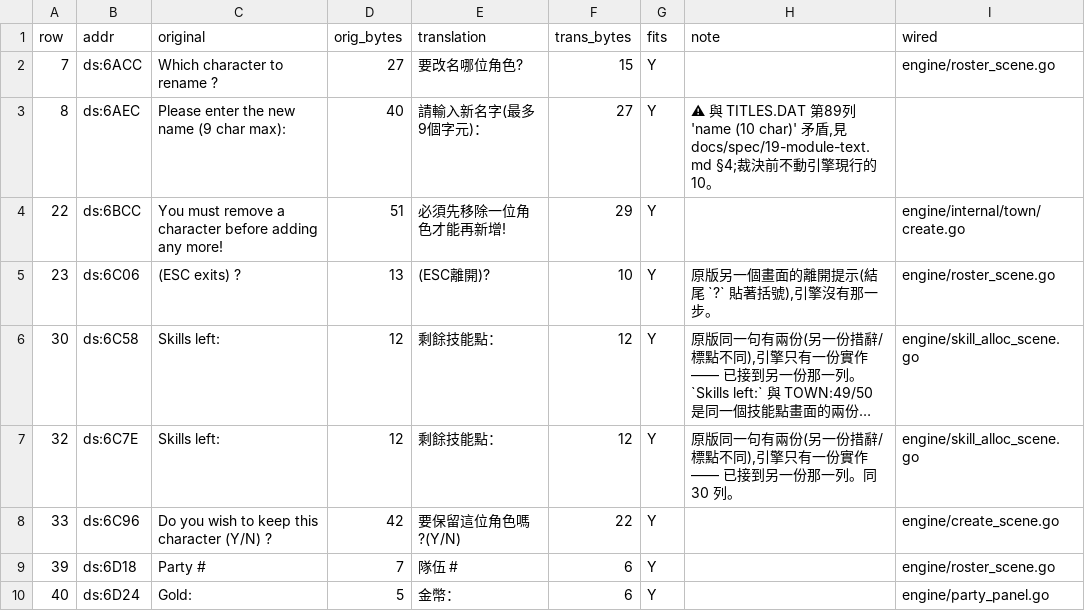
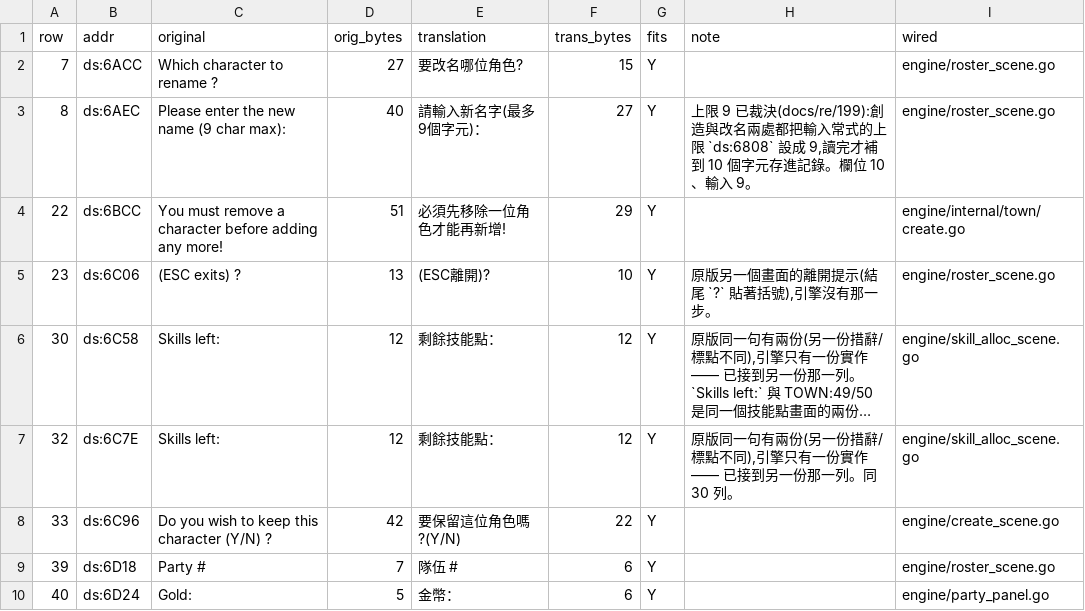
Before and after one commit to wicanr2/shard_of_spring_cht, a TSV file: translations/module-text/CHARUTIL.tsv, drawn as a sheet; only a part is shown; long unchanged cells end in ….

Commit message:
re/199:名字上限裁決為 9(輸入 9、欄位 10)
CHARUTIL 的輸入常式 sub_101E2 用 ds:6808 當長度上限,而全模組只有兩處寫它:
0x10415(改名)與 0x1150F(創造)—— **兩處都設 9**。讀完之後才補到 10 個
字元存進 CHARS.DAT 位移 2–11。

所以「TITLES.DAT 說 10、CHARUTIL 提示說 9」不是矛盾:欄位 10、輸入 9,
兩個數字講的不是同一件事。原版創造時那句 `(10 char)` 與程式碼不符。

出貨資料是第三個獨立來源:五個角色最長的兩個(Fire Hawk / Richtatha)
正好 9 個字元,而第 10 個 byte 一律是空白。

推翻先前「10 才是欄位真正的容量,改名那個 9 是原版少算一格」——
那個推論本身沒錯(欄位確實 10 bytes),但它回答的不是被問的問題。
判準進 CONTEXT 的推翻表:兩份原版資料打架時,去讀強制那件事的那一行,
不要在兩個說法之間投票。

town.NameMaxRunes 10 → 9;F4 與 CHARUTIL:8 一起結案。
F3:366 → 367 / 381。

```diff
--- a/translations/module-text/CHARUTIL.tsv
+++ b/translations/module-text/CHARUTIL.tsv
@@ -2,3 +2,3 @@ row	addr	original	orig_bytes	translation	trans_bytes	fits	note	wired
 7	ds:6ACC	Which character to rename ?	27	要改名哪位角色?	15	Y		engine/roster_scene.go
-8	ds:6AEC	Please enter the new name (9 char max): 	40	請輸入新名字(最多9個字元)：	27	Y	⚠ 與 TITLES.DAT 第89列 'name (10 char)' 矛盾,見 docs/spec/19-module-text.md §4;裁決前不動引擎現行的 10。	
+8	ds:6AEC	Please enter the new name (9 char max): 	40	請輸入新名字(最多9個字元)：	27	Y	上限 9 已裁決(docs/re/199):創造與改名兩處都把輸入常式的上限 `ds:6808` 設成 9,讀完才補到 10 個字元存進記錄。欄位 10、輸入 9。	engine/roster_scene.go
 22	ds:6BCC	You must remove a character before adding any more!	51	必須先移除一位角色才能再新增!	29	Y		engine/internal/town/create.go
```
Also changed, not shown: 6 other files.
